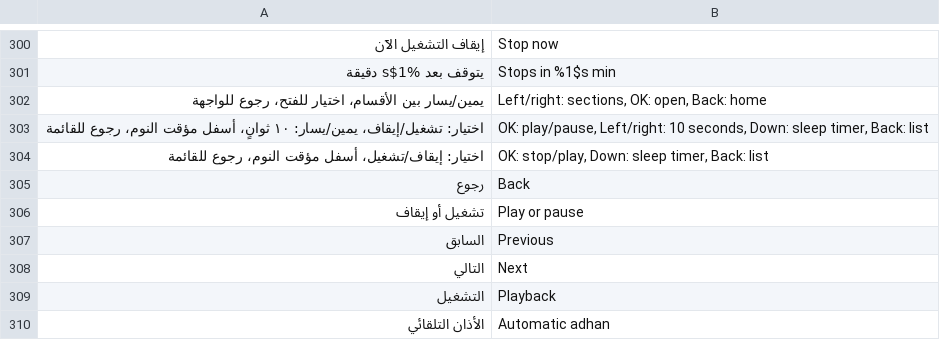
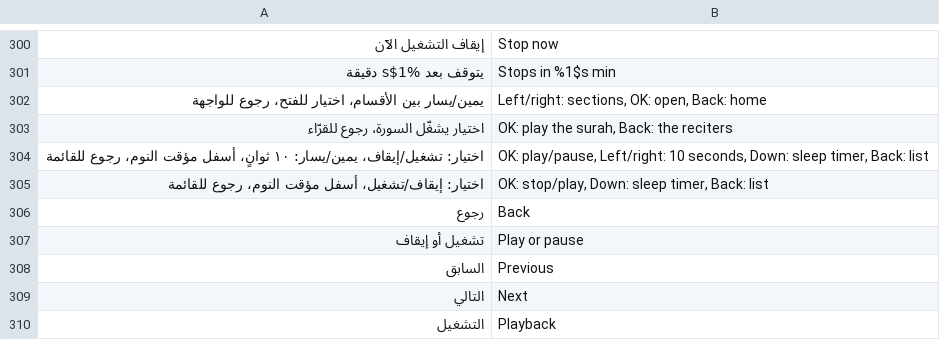
Before and after one commit to tshi-dev/UrTV, a TSV file: i18n/en/home.tsv, drawn as a sheet; only a part is shown, gaps mark what is left out; the shorter side is filled out with more unchanged rows; the diff names each change by its address in the sheet, - before the commit and + after, or states it on an @@ line.

```diff
--- a/i18n/en/home.tsv
+++ b/i18n/en/home.tsv
+row 303: اختيار يشغّل السورة، رجوع للقرّاء | OK: play the surah, Back: the reciters
```
Also changed, not shown: i18n/en/phone.tsv, 10 other files.
